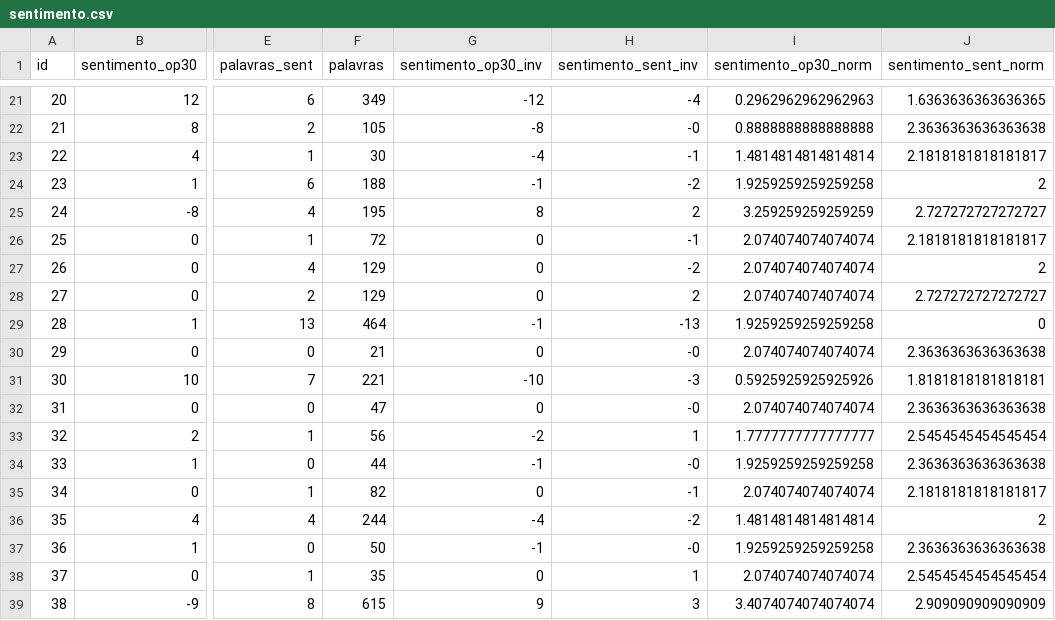
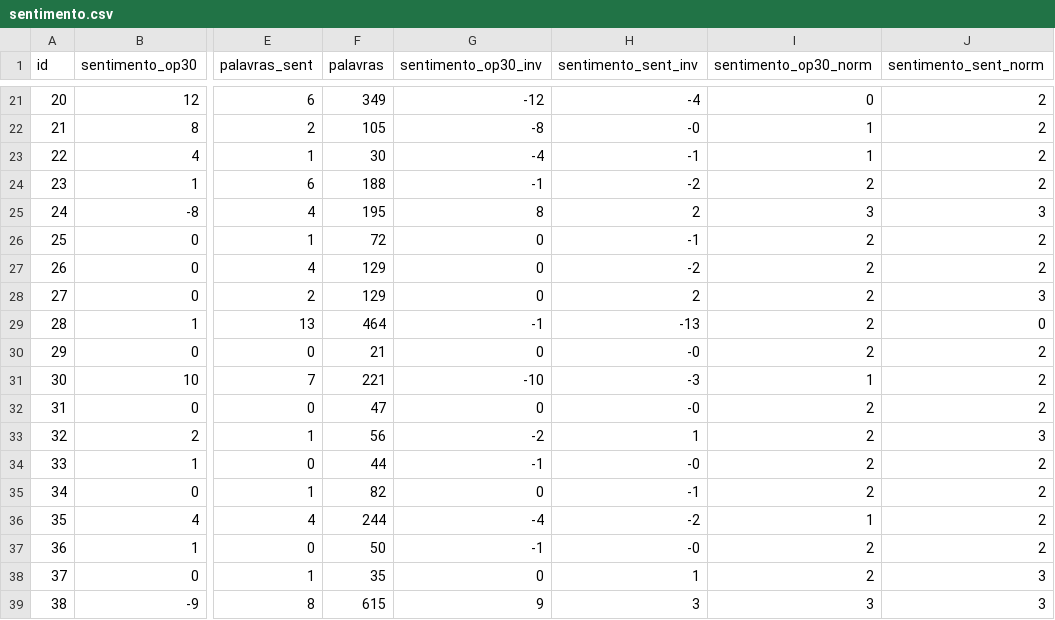
Before and after one commit to joseiscj/reclamacoes-do-gf, a CSV file: data/4-estimativa-automatica/sentimento.csv, drawn as a sheet; only a part is shown, gaps mark what is left out; the diff covers the shown part only; the diff names each change by its address in the sheet, - before the commit and + after, or states it on an @@ line.

```diff
--- a/data/4-estimativa-automatica/sentimento.csv
+++ b/data/4-estimativa-automatica/sentimento.csv
-I21 (sentimento_op30_norm): 0.2962962962962963
+I21 (sentimento_op30_norm): 0
-J21 (sentimento_sent_norm): 1.6363636363636365
+J21 (sentimento_sent_norm): 2
-I22 (sentimento_op30_norm): 0.8888888888888888
+I22 (sentimento_op30_norm): 1
-J22 (sentimento_sent_norm): 2.3636363636363638
+J22 (sentimento_sent_norm): 2
-I23 (sentimento_op30_norm): 1.4814814814814814
+I23 (sentimento_op30_norm): 1
-J23 (sentimento_sent_norm): 2.1818181818181817
+J23 (sentimento_sent_norm): 2
-I24 (sentimento_op30_norm): 1.9259259259259258
+I24 (sentimento_op30_norm): 2
-I25 (sentimento_op30_norm): 3.259259259259259
+I25 (sentimento_op30_norm): 3
-J25 (sentimento_sent_norm): 2.727272727272727
+J25 (sentimento_sent_norm): 3
-I26:I28 (sentimento_op30_norm): 2.074074074074074
+I26:I28 (sentimento_op30_norm): 2
-J26 (sentimento_sent_norm): 2.1818181818181817
+J26 (sentimento_sent_norm): 2
-J28 (sentimento_sent_norm): 2.727272727272727
+J28 (sentimento_sent_norm): 3
-I29 (sentimento_op30_norm): 1.9259259259259258
+I29 (sentimento_op30_norm): 2
-I30 (sentimento_op30_norm): 2.074074074074074
+I30 (sentimento_op30_norm): 2
-J30 (sentimento_sent_norm): 2.3636363636363638
+J30 (sentimento_sent_norm): 2
-I31 (sentimento_op30_norm): 0.5925925925925926
+I31 (sentimento_op30_norm): 1
-J31 (sentimento_sent_norm): 1.8181818181818181
+J31 (sentimento_sent_norm): 2
-I32 (sentimento_op30_norm): 2.074074074074074
+I32 (sentimento_op30_norm): 2
-J32 (sentimento_sent_norm): 2.3636363636363638
+J32 (sentimento_sent_norm): 2
-I33 (sentimento_op30_norm): 1.7777777777777777
+I33 (sentimento_op30_norm): 2
-J33 (sentimento_sent_norm): 2.5454545454545454
+J33 (sentimento_sent_norm): 3
-I34 (sentimento_op30_norm): 1.9259259259259258
+I34 (sentimento_op30_norm): 2
-J34 (sentimento_sent_norm): 2.3636363636363638
+J34 (sentimento_sent_norm): 2
-I35 (sentimento_op30_norm): 2.074074074074074
+I35 (sentimento_op30_norm): 2
-J35 (sentimento_sent_norm): 2.1818181818181817
+J35 (sentimento_sent_norm): 2
-I36 (sentimento_op30_norm): 1.4814814814814814
+I36 (sentimento_op30_norm): 1
-I37 (sentimento_op30_norm): 1.9259259259259258
+I37 (sentimento_op30_norm): 2
-J37 (sentimento_sent_norm): 2.3636363636363638
+J37 (sentimento_sent_norm): 2
-I38 (sentimento_op30_norm): 2.074074074074074
+I38 (sentimento_op30_norm): 2
-J38 (sentimento_sent_norm): 2.5454545454545454
+J38 (sentimento_sent_norm): 3
-I39 (sentimento_op30_norm): 3.4074074074074074
+I39 (sentimento_op30_norm): 3
-J39 (sentimento_sent_norm): 2.909090909090909
+J39 (sentimento_sent_norm): 3
```
Also changed, not shown: 79 edited cells elsewhere in this file.
